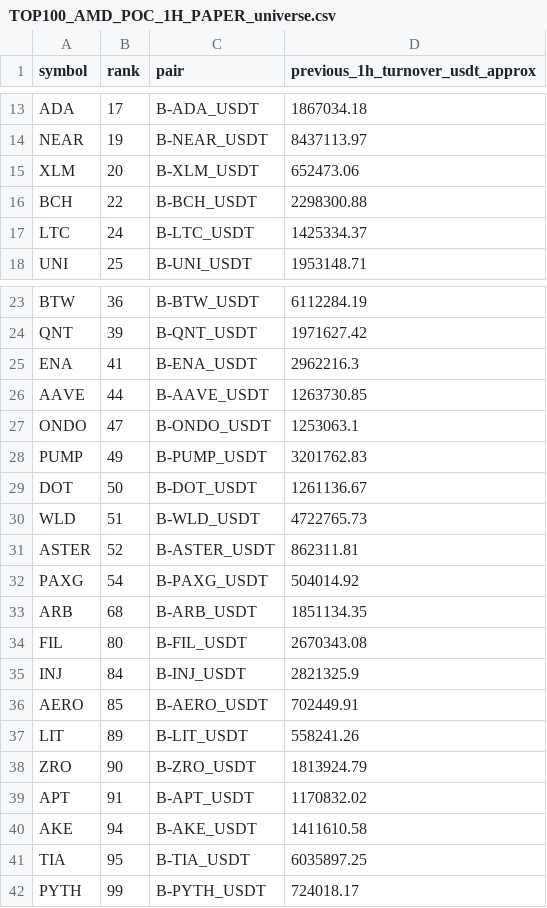
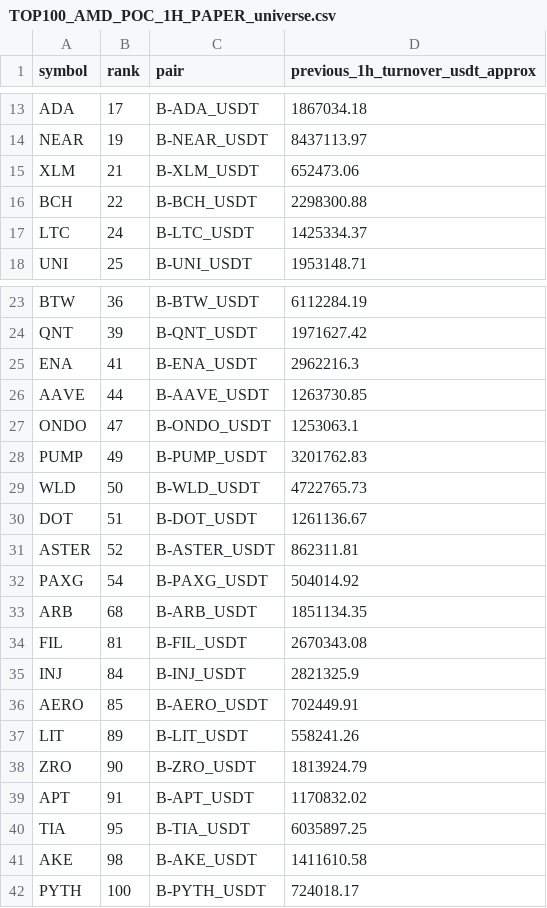
Before and after one commit to jharajesh1210/crypto-early-scanner, a CSV file: TOP100_AMD_POC_1H_PAPER_universe.csv, drawn as a sheet; only a part is shown, gaps mark what is left out.

```diff
--- a/TOP100_AMD_POC_1H_PAPER_universe.csv
+++ b/TOP100_AMD_POC_1H_PAPER_universe.csv
@@ -14,3 +14,3 @@ ADA,17,B-ADA_USDT,1867034.18
 NEAR,19,B-NEAR_USDT,8437113.97
-XLM,20,B-XLM_USDT,652473.06
+XLM,21,B-XLM_USDT,652473.06
 BCH,22,B-BCH_USDT,2298300.88
@@ -28,4 +28,4 @@ ONDO,47,B-ONDO_USDT,1253063.1
 PUMP,49,B-PUMP_USDT,3201762.83
-DOT,50,B-DOT_USDT,1261136.67
-WLD,51,B-WLD_USDT,4722765.73
+WLD,50,B-WLD_USDT,4722765.73
+DOT,51,B-DOT_USDT,1261136.67
 ASTER,52,B-ASTER_USDT,862311.81
@@ -33,3 +33,3 @@ PAXG,54,B-PAXG_USDT,504014.92
 ARB,68,B-ARB_USDT,1851134.35
-FIL,80,B-FIL_USDT,2670343.08
+FIL,81,B-FIL_USDT,2670343.08
 INJ,84,B-INJ_USDT,2821325.9
@@ -39,4 +39,4 @@ ZRO,90,B-ZRO_USDT,1813924.79
 APT,91,B-APT_USDT,1170832.02
-AKE,94,B-AKE_USDT,1411610.58
 TIA,95,B-TIA_USDT,6035897.25
-PYTH,99,B-PYTH_USDT,724018.17
+AKE,98,B-AKE_USDT,1411610.58
+PYTH,100,B-PYTH_USDT,724018.17
```
Also changed, not shown: 1 other file.
